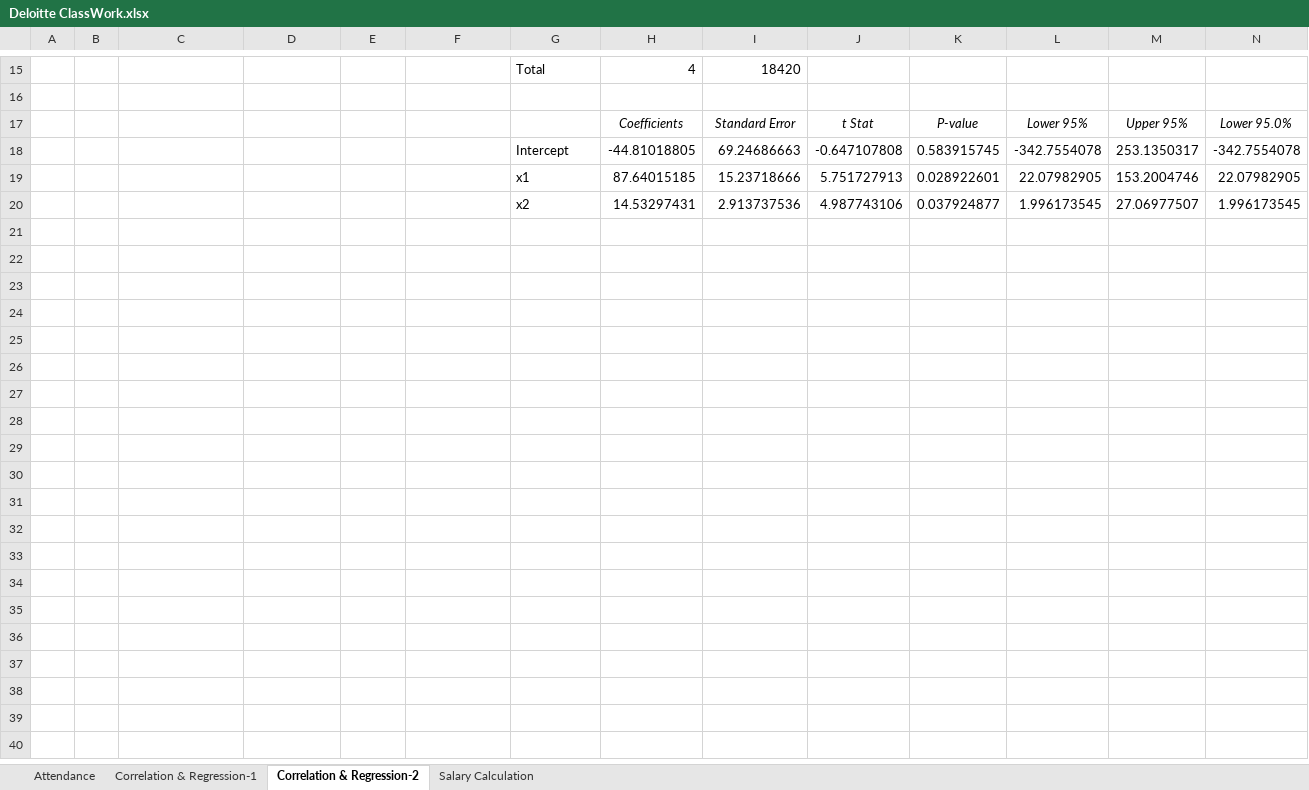
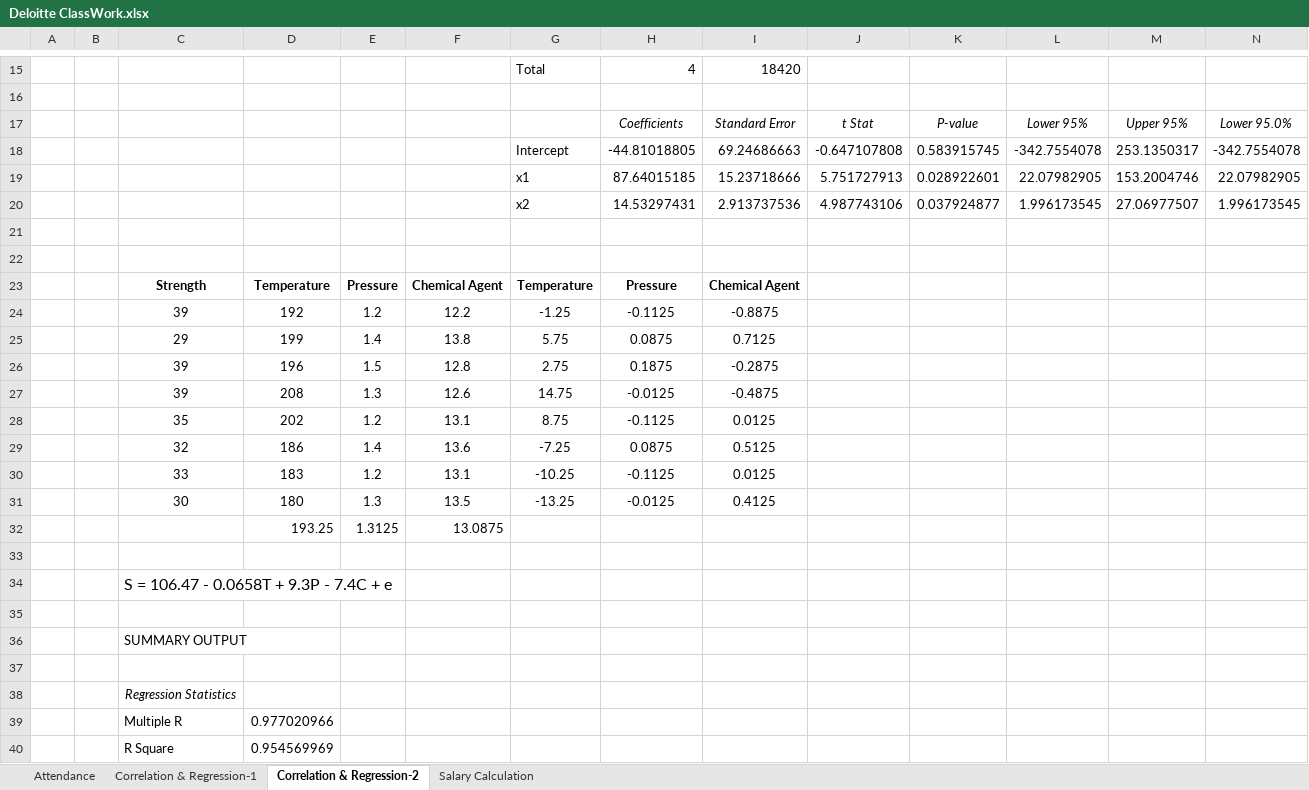
Before and after one commit to toarnabtrainer/Six_Sigma_Deloitte, an Excel workbook: Deloitte ClassWork.xlsx, sheet Correlation & Regression-2, drawn as a sheet; only a part is shown, gaps mark what is left out; values as stored, in another font and other column widths than the file's, no borders; charts and pictures not drawn; rows hold the shown columns only; the diff covers the shown part only; the diff names each change by its address in the sheet, - before the commit and + after, or states it on an @@ line.

Commit message:
Classwork Excel File

```diff
--- a/Deloitte ClassWork.xlsx (sheet Correlation & Regression-2)
+++ b/Deloitte ClassWork.xlsx (sheet Correlation & Regression-2)
+row 21: (empty)
+row 22: (empty)
+row 23:  |  | Strength | Temperature | Pressure | Chemical Agent | Temperature | Pressure | Chemical Agent
+row 24:  |  | 39 | 192 | 1.2 | 12.2 | -1.25 | -0.1125 | -0.8875
+row 25:  |  | 29 | 199 | 1.4 | 13.8 | 5.75 | 0.0875 | 0.7125
+row 26:  |  | 39 | 196 | 1.5 | 12.8 | 2.75 | 0.1875 | -0.2875
+row 27:  |  | 39 | 208 | 1.3 | 12.6 | 14.75 | -0.0125 | -0.4875
+row 28:  |  | 35 | 202 | 1.2 | 13.1 | 8.75 | -0.1125 | 0.0125
+row 29:  |  | 32 | 186 | 1.4 | 13.6 | -7.25 | 0.0875 | 0.5125
+row 30:  |  | 33 | 183 | 1.2 | 13.1 | -10.25 | -0.1125 | 0.0125
+row 31:  |  | 30 | 180 | 1.3 | 13.5 | -13.25 | -0.0125 | 0.4125
+row 32:  |  |  | 193.25 | 1.3125 | 13.0875
+row 33: (empty)
+row 34:  |  | S = 106.47 - 0.0658T + 9.3P - 7.4C + e
+row 35: (empty)
+row 36:  |  | SUMMARY OUTPUT
+row 37: (empty)
+row 38:  |  | Regression Statistics
+row 39:  |  | Multiple R | 0.977020966
+row 40:  |  | R Square | 0.954569969
```
Also changed, not shown: 15 added rows elsewhere in this sheet, sheet Correlation & Regression-1, charts or pictures.
